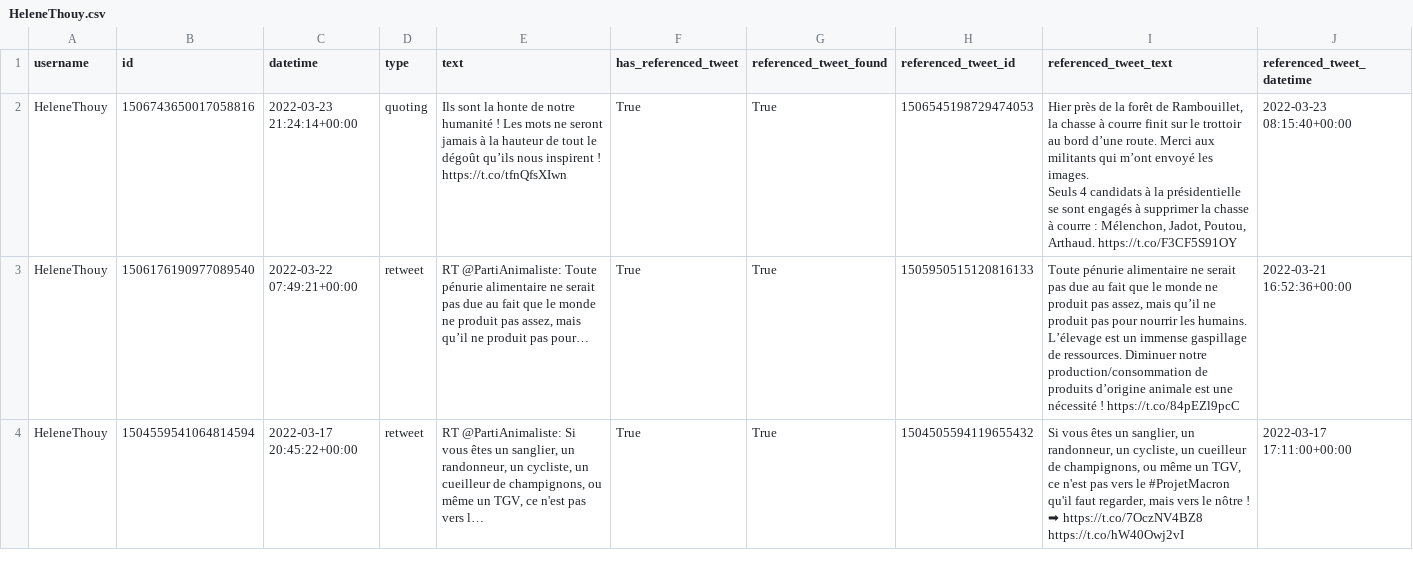
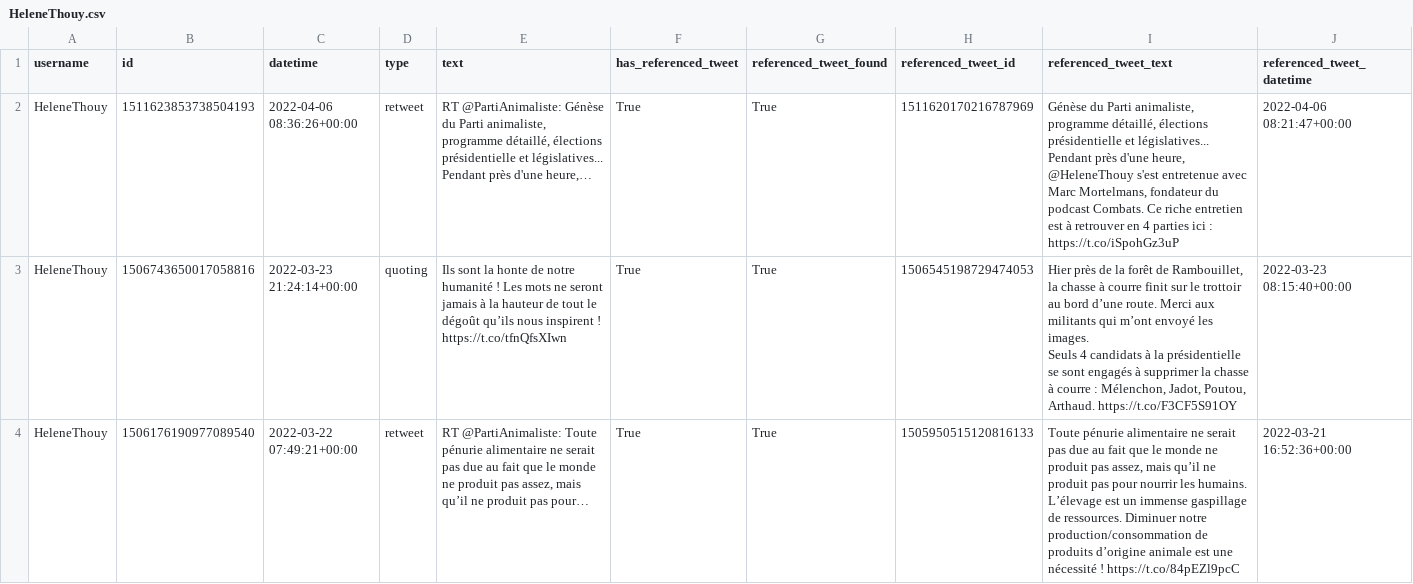
Before and after one commit to ValentinFrancois/Presidentielle2022Twitter, a CSV file: data/postprocessed_tweets/HeleneThouy.csv, drawn as a sheet; only a part is shown; the shorter side is filled out with more unchanged rows; rows hold the shown columns only; the diff names each change by its address in the sheet, - before the commit and + after, or states it on an @@ line.

```diff
--- a/data/postprocessed_tweets/HeleneThouy.csv
+++ b/data/postprocessed_tweets/HeleneThouy.csv
+row 2: HeleneThouy | 1511623853738504193 | 2022-04-06 08:36:26+00:00 | retweet | RT @PartiAnimaliste: Génèse du Parti animaliste, programme détaillé, élections présidentielle et législatives... Pendant près d'une heure,… | True | True | 1511620170216787969 | Génèse du Parti animaliste, programme détaillé, élections présidentielle et législatives... Pendant près d'une heure, @HeleneThouy s'est entretenue avec Marc Mortelmans, fondateur du podcast Combats. Ce riche entretien est à retrouver en 4 parties ici : https://t.co/iSpohGz3uP | 2022-04-06 08:21:47+00:00
```
Also changed, not shown: data/candidates.csv, data/scrapped_tweets/ChTaubira.csv, 34 other files.
